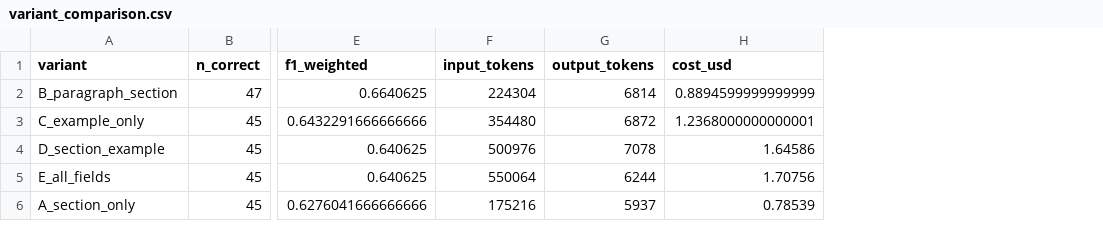
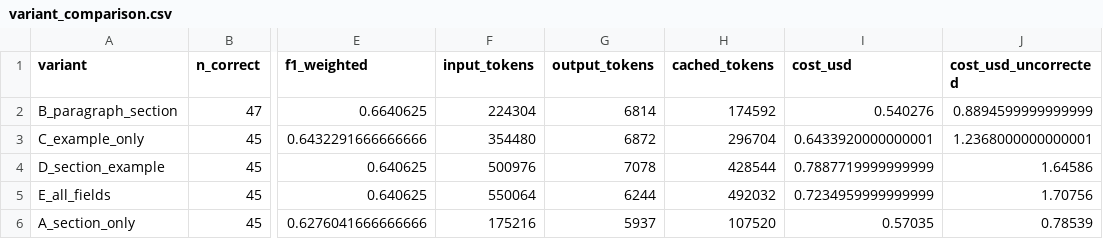
Before and after one commit to Nils7291/masterthesis-benchmark, a CSV file: results/llm_prompt_selection/variant_comparison.csv, drawn as a sheet; only a part is shown, gaps mark what is left out; addresses are those after the commit; the diff names each change by its address in the sheet, - before the commit and + after, or states it on an @@ line.

Commit message:
Add LLM benchmark: prompt selection (variant B) + main evaluation with stability runs and corrected pricing

```diff
--- a/results/llm_prompt_selection/variant_comparison.csv
+++ b/results/llm_prompt_selection/variant_comparison.csv
+column H (cached_tokens), rows 2-6: 174592 | 296704 | 428544 | 492032 | 107520
+column I (cost_usd), rows 2-6: 0.540276 | 0.6433920000000001 | 0.7887719999999999 | 0.7234959999999999 | 0.57035
-J1: cost_usd
+J1: cost_usd_uncorrected
```
Also changed, not shown: 2 other files.
